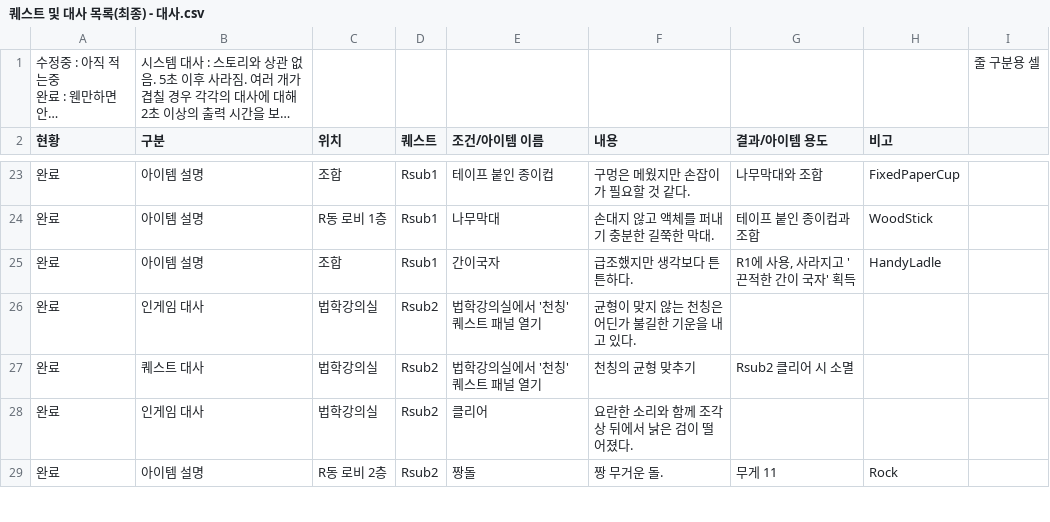
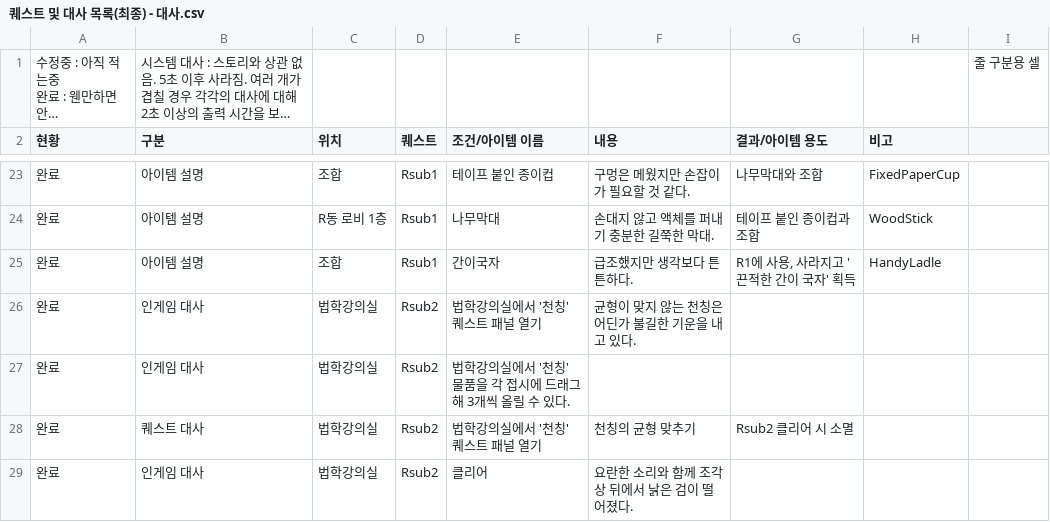
Before and after one commit to ahnw00/TheCampus, a CSV file: Assets/Resources/Dialogue/퀘스트 및 대사 목록(최종) - 대사.csv, drawn as a sheet; only a part is shown, gaps mark what is left out; the shorter side is filled out with more unchanged rows; long unchanged cells end in …; the diff names each change by its address in the sheet, - before the commit and + after, or states it on an @@ line.

```diff
--- a/Assets/Resources/Dialogue/퀘스트 및 대사 목록(최종) - 대사.csv
+++ b/Assets/Resources/Dialogue/퀘스트 및 대사 목록(최종) - 대사.csv
+row 27: 완료 | 인게임 대사 | 법학강의실 | Rsub2 | 법학강의실에서 '천칭' 물품을 각 접시에 드래그해 3개씩 올릴 수 있다.
```
Also changed, not shown: 8 other files.
